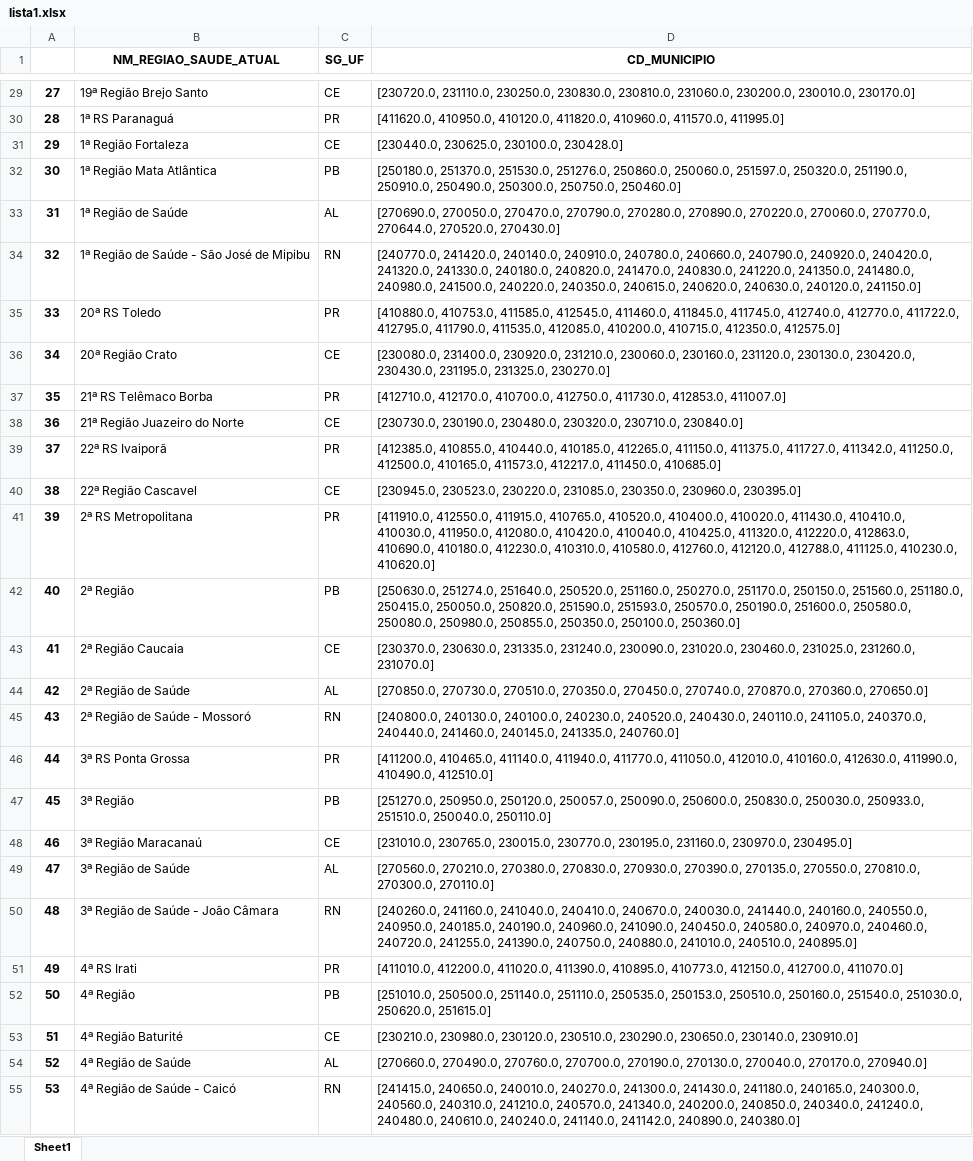
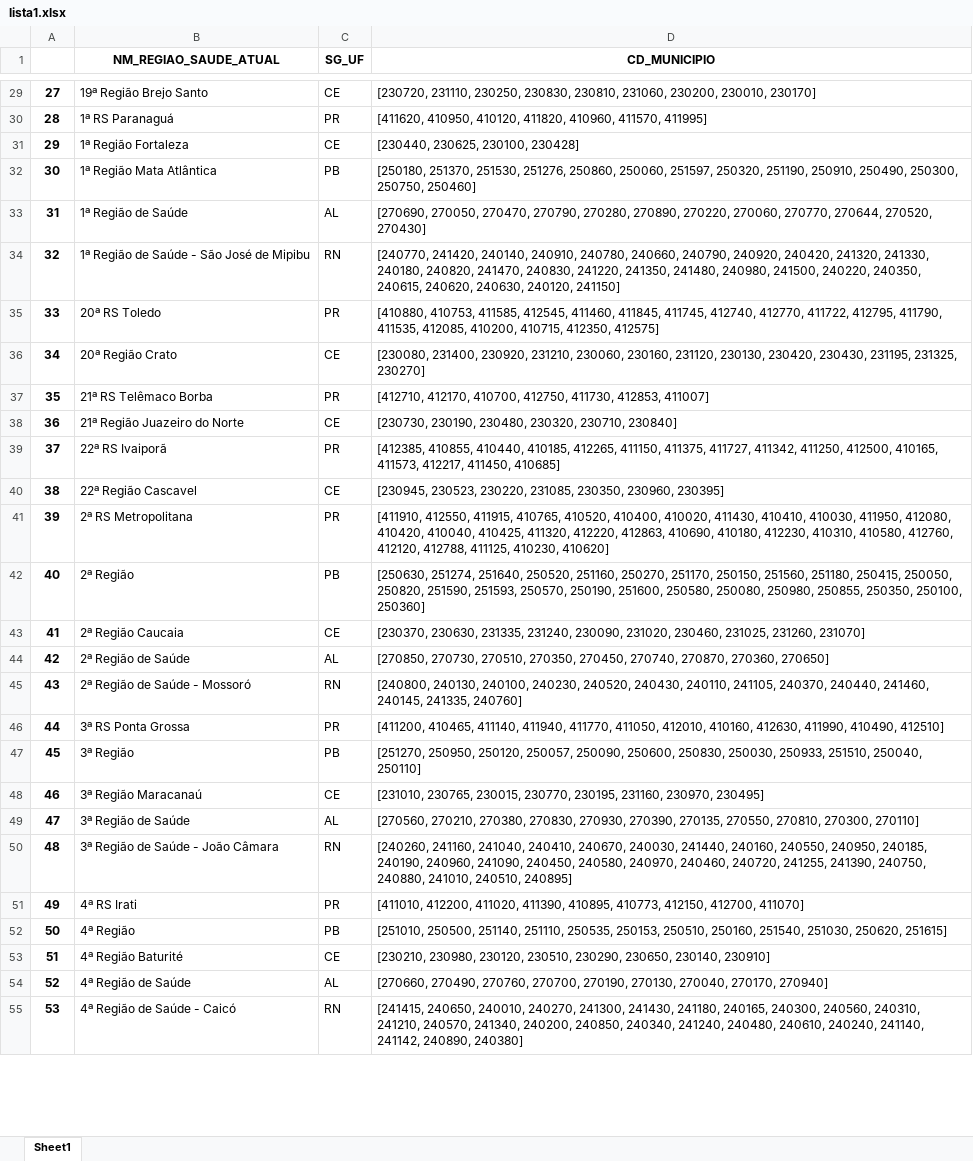
Before and after one commit to Domdoug/Regioes-de-Saude, an Excel workbook: lista1.xlsx, sheet Sheet1, drawn as a sheet; only a part is shown, gaps mark what is left out; values as stored, in another font and other column widths than the file's, no borders; the diff covers the shown part only; the diff names each change by its address in the sheet, - before the commit and + after, or states it on an @@ line.

```diff
--- a/lista1.xlsx (sheet Sheet1)
+++ b/lista1.xlsx (sheet Sheet1)
-D29 (CD_MUNICIPIO): [230720.0, 231110.0, 230250.0, 230830.0, 230810.0, 231060.0, 230200.0, 230010.0, 230170.0]
+D29 (CD_MUNICIPIO): [230720, 231110, 230250, 230830, 230810, 231060, 230200, 230010, 230170]
-D30 (CD_MUNICIPIO): [411620.0, 410950.0, 410120.0, 411820.0, 410960.0, 411570.0, 411995.0]
+D30 (CD_MUNICIPIO): [411620, 410950, 410120, 411820, 410960, 411570, 411995]
-D31 (CD_MUNICIPIO): [230440.0, 230625.0, 230100.0, 230428.0]
+D31 (CD_MUNICIPIO): [230440, 230625, 230100, 230428]
-D32 (CD_MUNICIPIO): [250180.0, 251370.0, 251530.0, 251276.0, 250860.0, 250060.0, 251597.0, 250320.0, 251190.0, 250910.0, 250490.0, 250300.0, 250750.0, 250460.0]
+D32 (CD_MUNICIPIO): [250180, 251370, 251530, 251276, 250860, 250060, 251597, 250320, 251190, 250910, 250490, 250300, 250750, 250460]
-D33 (CD_MUNICIPIO): [270690.0, 270050.0, 270470.0, 270790.0, 270280.0, 270890.0, 270220.0, 270060.0, 270770.0, 270644.0, 270520.0, 270430.0]
+D33 (CD_MUNICIPIO): [270690, 270050, 270470, 270790, 270280, 270890, 270220, 270060, 270770, 270644, 270520, 270430]
-D34 (CD_MUNICIPIO): [240770.0, 241420.0, 240140.0, 240910.0, 240780.0, 240660.0, 240790.0, 240920.0, 240420.0, 241320.0, 241330.0, 240180.0, 240820.0, 241470.0, 240830.0, 241220.0, 241350.0, 241480.0, 240980.0, 241500.0, 240220.0, 240350.0, 240615.0, 240620.0, 240630.0, 240120.0, 241150.0]
+D34 (CD_MUNICIPIO): [240770, 241420, 240140, 240910, 240780, 240660, 240790, 240920, 240420, 241320, 241330, 240180, 240820, 241470, 240830, 241220, 241350, 241480, 240980, 241500, 240220, 240350, 240615, 240620, 240630, 240120, 241150]
-D35 (CD_MUNICIPIO): [410880.0, 410753.0, 411585.0, 412545.0, 411460.0, 411845.0, 411745.0, 412740.0, 412770.0, 411722.0, 412795.0, 411790.0, 411535.0, 412085.0, 410200.0, 410715.0, 412350.0, 412575.0]
+D35 (CD_MUNICIPIO): [410880, 410753, 411585, 412545, 411460, 411845, 411745, 412740, 412770, 411722, 412795, 411790, 411535, 412085, 410200, 410715, 412350, 412575]
-D36 (CD_MUNICIPIO): [230080.0, 231400.0, 230920.0, 231210.0, 230060.0, 230160.0, 231120.0, 230130.0, 230420.0, 230430.0, 231195.0, 231325.0, 230270.0]
+D36 (CD_MUNICIPIO): [230080, 231400, 230920, 231210, 230060, 230160, 231120, 230130, 230420, 230430, 231195, 231325, 230270]
-D37 (CD_MUNICIPIO): [412710.0, 412170.0, 410700.0, 412750.0, 411730.0, 412853.0, 411007.0]
+D37 (CD_MUNICIPIO): [412710, 412170, 410700, 412750, 411730, 412853, 411007]
-D38 (CD_MUNICIPIO): [230730.0, 230190.0, 230480.0, 230320.0, 230710.0, 230840.0]
+D38 (CD_MUNICIPIO): [230730, 230190, 230480, 230320, 230710, 230840]
-D39 (CD_MUNICIPIO): [412385.0, 410855.0, 410440.0, 410185.0, 412265.0, 411150.0, 411375.0, 411727.0, 411342.0, 411250.0, 412500.0, 410165.0, 411573.0, 412217.0, 411450.0, 410685.0]
+D39 (CD_MUNICIPIO): [412385, 410855, 410440, 410185, 412265, 411150, 411375, 411727, 411342, 411250, 412500, 410165, 411573, 412217, 411450, 410685]
-D40 (CD_MUNICIPIO): [230945.0, 230523.0, 230220.0, 231085.0, 230350.0, 230960.0, 230395.0]
+D40 (CD_MUNICIPIO): [230945, 230523, 230220, 231085, 230350, 230960, 230395]
-D41 (CD_MUNICIPIO): [411910.0, 412550.0, 411915.0, 410765.0, 410520.0, 410400.0, 410020.0, 411430.0, 410410.0, 410030.0, 411950.0, 412080.0, 410420.0, 410040.0, 410425.0, 411320.0, 412220.0, 412863.0, 410690.0, 410180.0, 412230.0, 410310.0, 410580.0, 412760.0, 412120.0, 412788.0, 411125.0, 410230.0, 410620.0]
+D41 (CD_MUNICIPIO): [411910, 412550, 411915, 410765, 410520, 410400, 410020, 411430, 410410, 410030, 411950, 412080, 410420, 410040, 410425, 411320, 412220, 412863, 410690, 410180, 412230, 410310, 410580, 412760, 412120, 412788, 411125, 410230, 410620]
-D42 (CD_MUNICIPIO): [250630.0, 251274.0, 251640.0, 250520.0, 251160.0, 250270.0, 251170.0, 250150.0, 251560.0, 251180.0, 250415.0, 250050.0, 250820.0, 251590.0, 251593.0, 250570.0, 250190.0, 251600.0, 250580.0, 250080.0, 250980.0, 250855.0, 250350.0, 250100.0, 250360.0]
+D42 (CD_MUNICIPIO): [250630, 251274, 251640, 250520, 251160, 250270, 251170, 250150, 251560, 251180, 250415, 250050, 250820, 251590, 251593, 250570, 250190, 251600, 250580, 250080, 250980, 250855, 250350, 250100, 250360]
-D43 (CD_MUNICIPIO): [230370.0, 230630.0, 231335.0, 231240.0, 230090.0, 231020.0, 230460.0, 231025.0, 231260.0, 231070.0]
+D43 (CD_MUNICIPIO): [230370, 230630, 231335, 231240, 230090, 231020, 230460, 231025, 231260, 231070]
-D44 (CD_MUNICIPIO): [270850.0, 270730.0, 270510.0, 270350.0, 270450.0, 270740.0, 270870.0, 270360.0, 270650.0]
+D44 (CD_MUNICIPIO): [270850, 270730, 270510, 270350, 270450, 270740, 270870, 270360, 270650]
-D45 (CD_MUNICIPIO): [240800.0, 240130.0, 240100.0, 240230.0, 240520.0, 240430.0, 240110.0, 241105.0, 240370.0, 240440.0, 241460.0, 240145.0, 241335.0, 240760.0]
+D45 (CD_MUNICIPIO): [240800, 240130, 240100, 240230, 240520, 240430, 240110, 241105, 240370, 240440, 241460, 240145, 241335, 240760]
-D46 (CD_MUNICIPIO): [411200.0, 410465.0, 411140.0, 411940.0, 411770.0, 411050.0, 412010.0, 410160.0, 412630.0, 411990.0, 410490.0, 412510.0]
+D46 (CD_MUNICIPIO): [411200, 410465, 411140, 411940, 411770, 411050, 412010, 410160, 412630, 411990, 410490, 412510]
-D47 (CD_MUNICIPIO): [251270.0, 250950.0, 250120.0, 250057.0, 250090.0, 250600.0, 250830.0, 250030.0, 250933.0, 251510.0, 250040.0, 250110.0]
+D47 (CD_MUNICIPIO): [251270, 250950, 250120, 250057, 250090, 250600, 250830, 250030, 250933, 251510, 250040, 250110]
-D48 (CD_MUNICIPIO): [231010.0, 230765.0, 230015.0, 230770.0, 230195.0, 231160.0, 230970.0, 230495.0]
+D48 (CD_MUNICIPIO): [231010, 230765, 230015, 230770, 230195, 231160, 230970, 230495]
-D49 (CD_MUNICIPIO): [270560.0, 270210.0, 270380.0, 270830.0, 270930.0, 270390.0, 270135.0, 270550.0, 270810.0, 270300.0, 270110.0]
+D49 (CD_MUNICIPIO): [270560, 270210, 270380, 270830, 270930, 270390, 270135, 270550, 270810, 270300, 270110]
-D50 (CD_MUNICIPIO): [240260.0, 241160.0, 241040.0, 240410.0, 240670.0, 240030.0, 241440.0, 240160.0, 240550.0, 240950.0, 240185.0, 240190.0, 240960.0, 241090.0, 240450.0, 240580.0, 240970.0, 240460.0, 240720.0, 241255.0, 241390.0, 240750.0, 240880.0, 241010.0, 240510.0, 240895.0]
+D50 (CD_MUNICIPIO): [240260, 241160, 241040, 240410, 240670, 240030, 241440, 240160, 240550, 240950, 240185, 240190, 240960, 241090, 240450, 240580, 240970, 240460, 240720, 241255, 241390, 240750, 240880, 241010, 240510, 240895]
-D51 (CD_MUNICIPIO): [411010.0, 412200.0, 411020.0, 411390.0, 410895.0, 410773.0, 412150.0, 412700.0, 411070.0]
+D51 (CD_MUNICIPIO): [411010, 412200, 411020, 411390, 410895, 410773, 412150, 412700, 411070]
-D52 (CD_MUNICIPIO): [251010.0, 250500.0, 251140.0, 251110.0, 250535.0, 250153.0, 250510.0, 250160.0, 251540.0, 251030.0, 250620.0, 251615.0]
+D52 (CD_MUNICIPIO): [251010, 250500, 251140, 251110, 250535, 250153, 250510, 250160, 251540, 251030, 250620, 251615]
-D53 (CD_MUNICIPIO): [230210.0, 230980.0, 230120.0, 230510.0, 230290.0, 230650.0, 230140.0, 230910.0]
+D53 (CD_MUNICIPIO): [230210, 230980, 230120, 230510, 230290, 230650, 230140, 230910]
-D54 (CD_MUNICIPIO): [270660.0, 270490.0, 270760.0, 270700.0, 270190.0, 270130.0, 270040.0, 270170.0, 270940.0]
+D54 (CD_MUNICIPIO): [270660, 270490, 270760, 270700, 270190, 270130, 270040, 270170, 270940]
-D55 (CD_MUNICIPIO): [241415.0, 240650.0, 240010.0, 240270.0, 241300.0, 241430.0, 241180.0, 240165.0, 240300.0, 240560.0, 240310.0, 241210.0, 240570.0, 241340.0, 240200.0, 240850.0, 240340.0, 241240.0, 240480.0, 240610.0, 240240.0, 241140.0, 241142.0, 240890.0, 240380.0]
+D55 (CD_MUNICIPIO): [241415, 240650, 240010, 240270, 241300, 241430, 241180, 240165, 240300, 240560, 240310, 241210, 240570, 241340, 240200, 240850, 240340, 241240, 240480, 240610, 240240, 241140, 241142, 240890, 240380]
```
Also changed, not shown: 423 edited cells elsewhere in this sheet, BI_Regionais de saude_15052023.xlsx, teste.xlsx, 4 other files.
